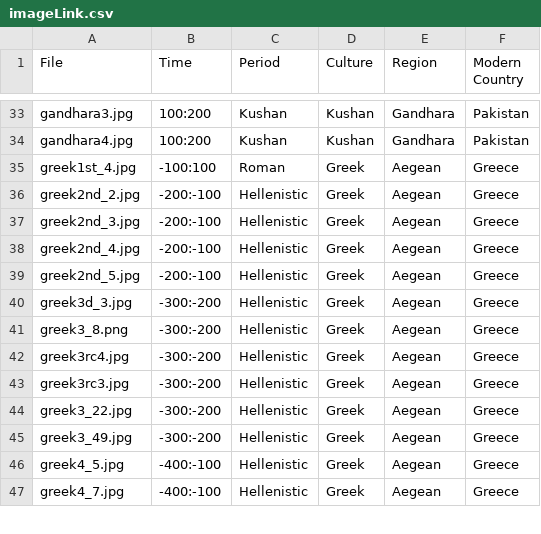
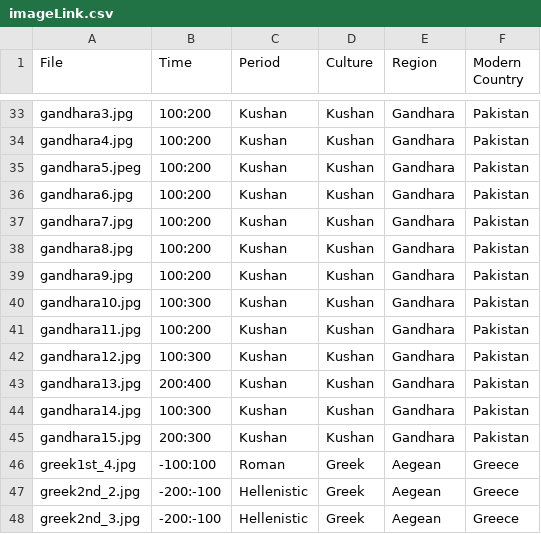
Before and after one commit to maltaweel/ImageComparison, a CSV file: post4th/imageLink.csv, drawn as a sheet; only a part is shown, gaps mark what is left out; the shorter side is filled out with more unchanged rows; the diff names each change by its address in the sheet, - before the commit and + after, or states it on an @@ line.

```diff
--- a/post4th/imageLink.csv
+++ b/post4th/imageLink.csv
+row 35: gandhara5.jpeg | 100:200 | Kushan | Kushan | Gandhara | Pakistan
+row 36: gandhara6.jpg | 100:200 | Kushan | Kushan | Gandhara | Pakistan
+row 37: gandhara7.jpg | 100:200 | Kushan | Kushan | Gandhara | Pakistan
+row 38: gandhara8.jpg | 100:200 | Kushan | Kushan | Gandhara | Pakistan
+row 39: gandhara9.jpg | 100:200 | Kushan | Kushan | Gandhara | Pakistan
+row 40: gandhara10.jpg | 100:300 | Kushan | Kushan | Gandhara | Pakistan
+row 41: gandhara11.jpg | 100:200 | Kushan | Kushan | Gandhara | Pakistan
+row 42: gandhara12.jpg | 100:300 | Kushan | Kushan | Gandhara | Pakistan
+row 43: gandhara13.jpg | 200:400 | Kushan | Kushan | Gandhara | Pakistan
+row 44: gandhara14.jpg | 100:300 | Kushan | Kushan | Gandhara | Pakistan
+row 45: gandhara15.jpg | 200:300 | Kushan | Kushan | Gandhara | Pakistan
```
Also changed, not shown: image_data/imageLink.csv, pre9th/imageLink.csv, 26 other files.
